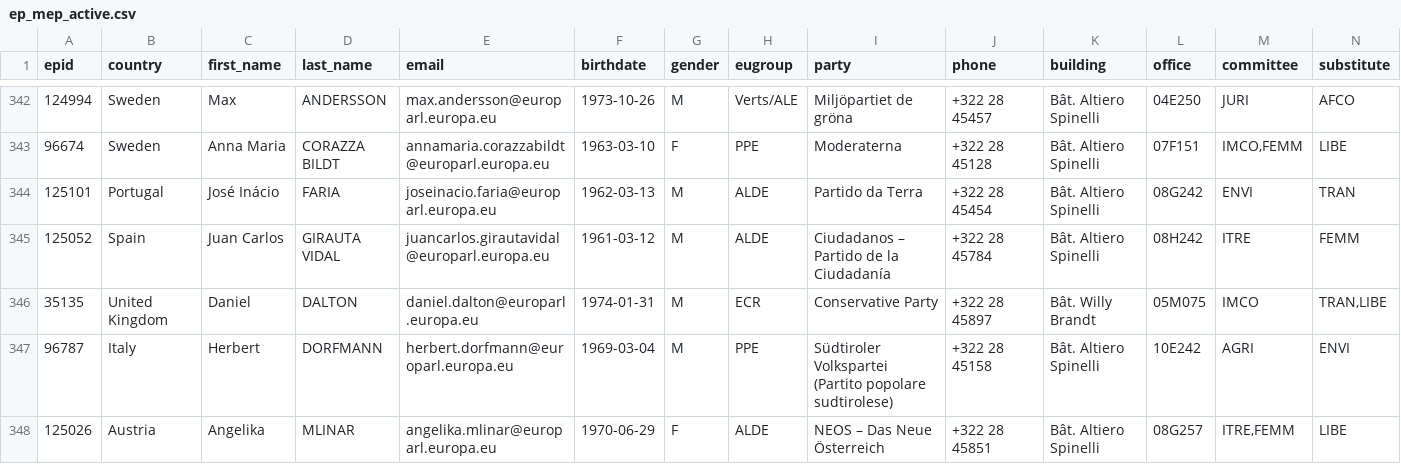
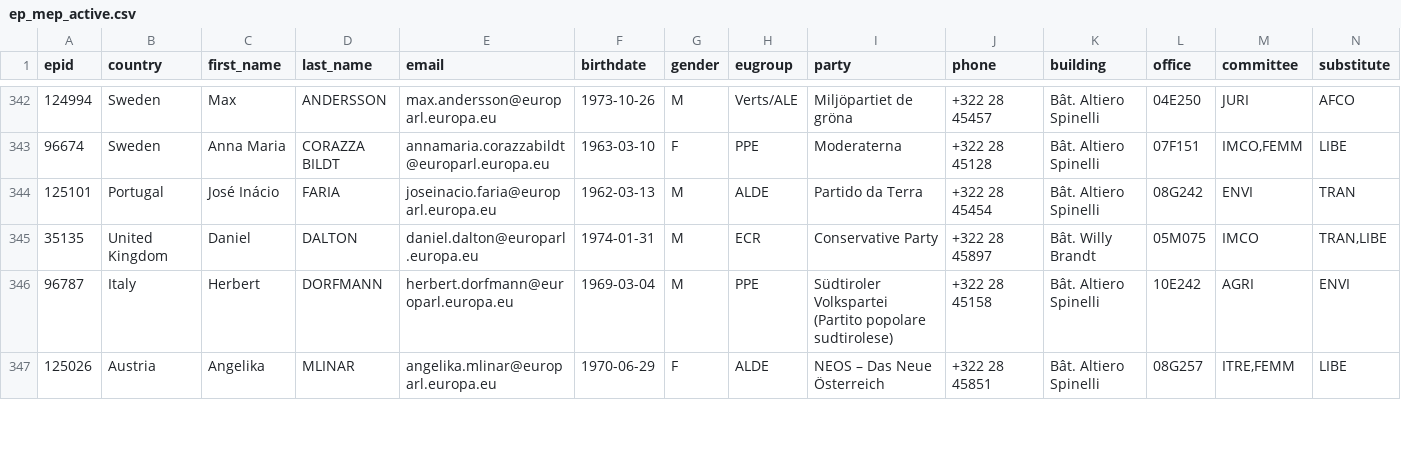
Before and after one commit to TechToThePeople/parltrack-tools, a CSV file: ep_mep_active.csv, drawn as a sheet; only a part is shown, gaps mark what is left out; removed rows and columns are numbered as before the commit, all else as after; rows hold the shown columns only; the diff covers the shown part only; the diff names each change by its address in the sheet, - before the commit and + after, or states it on an @@ line.

```diff
--- a/ep_mep_active.csv
+++ b/ep_mep_active.csv
-row 345: 125052 | Spain | Juan Carlos | GIRAUTA VIDAL | juancarlos.girautavidal@europarl.europa.eu | 1961-03-12 | M | ALDE | Ciudadanos – Partido de la Ciudadanía | +322 28 45784 | Bât. Altiero Spinelli | 08H242 | ITRE | FEMM
```
Also changed, not shown: 1 added row, 1 removed row and 26 edited cells elsewhere in this file.
